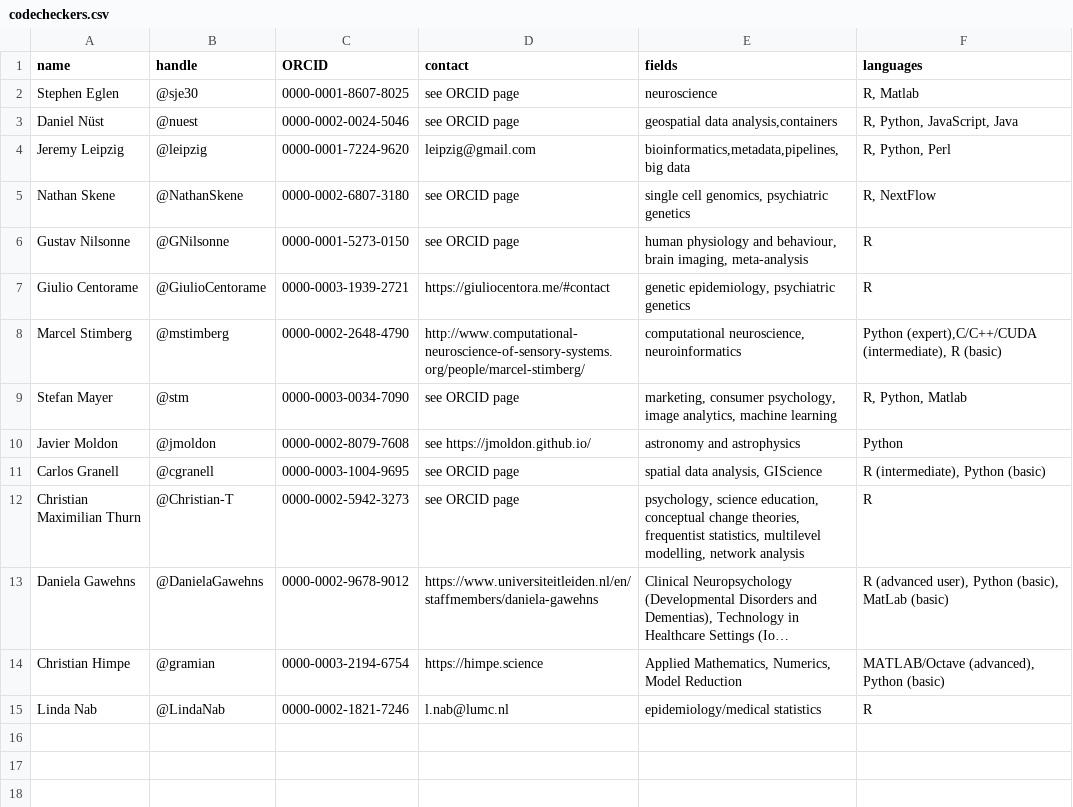
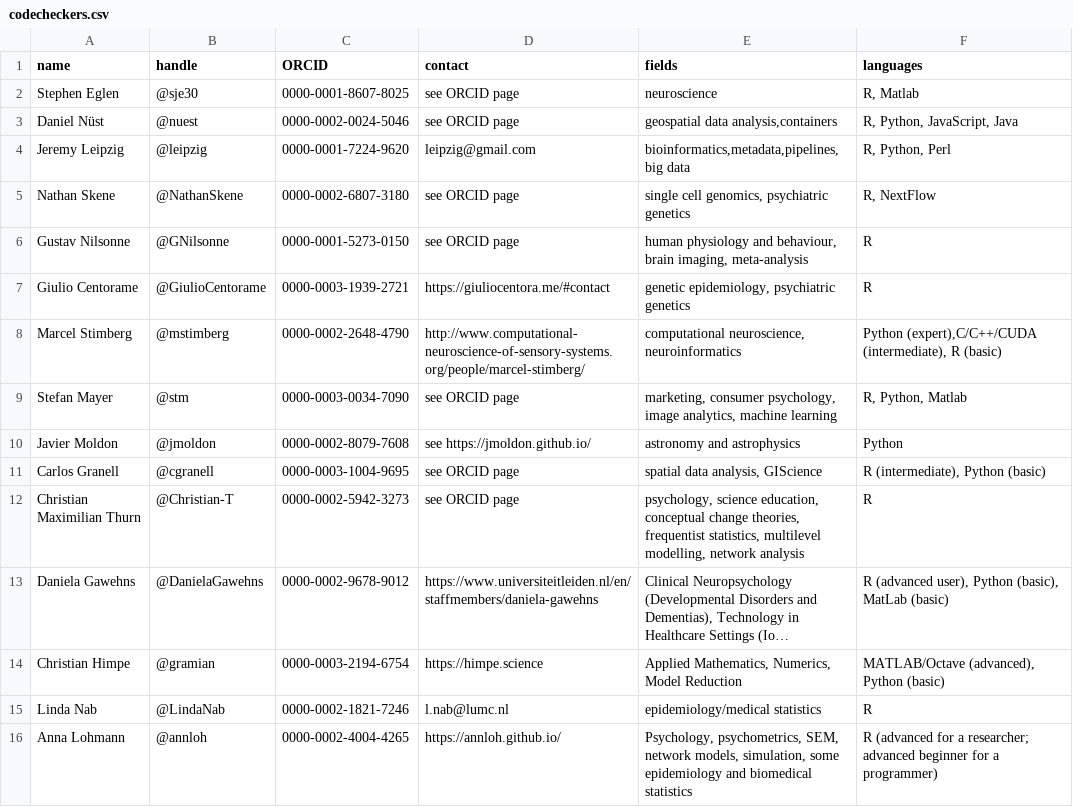
Before and after one commit to codecheckers/codecheckers, a CSV file: codecheckers.csv, drawn as a sheet; long unchanged cells end in …; the diff names each change by its address in the sheet, - before the commit and + after, or states it on an @@ line.

Commit message:
add @annloh, closes #13

```diff
--- a/codecheckers.csv
+++ b/codecheckers.csv
+row 16: Anna Lohmann | @annloh | 0000-0002-4004-4265 | https://annloh.github.io/ | Psychology, psychometrics, SEM, network models, simulation, some epidemiology and biomedical statistics | R (advanced for a researcher; advanced beginner for a programmer)
```
